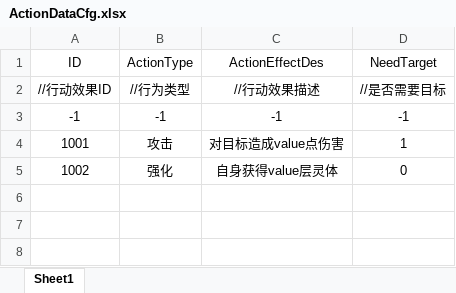
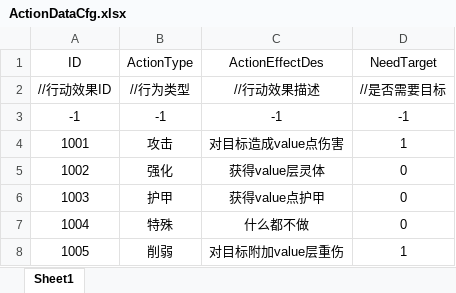
Before and after one commit to Koroshiya71/Slay-the-Touhou-RE, an Excel workbook: Assets/Resources/Cfg/ActionDataCfg.xlsx, sheet Sheet1, drawn as a sheet; values as stored, in another font and other column widths than the file's, no borders; the diff names each change by its address in the sheet, - before the commit and + after, or states it on an @@ line.

```diff
--- a/Assets/Resources/Cfg/ActionDataCfg.xlsx (sheet Sheet1)
+++ b/Assets/Resources/Cfg/ActionDataCfg.xlsx (sheet Sheet1)
-C5 (ActionEffectDes): 自身获得value层灵体
+C5 (ActionEffectDes): 获得value层灵体
+row 6: 1003 | 护甲 | 获得value点护甲 | 0
+row 7: 1004 | 特殊 | 什么都不做 | 0
+row 8: 1005 | 削弱 | 对目标附加value层重伤 | 1
```
Also changed, not shown: Assets/Resources/Cfg/BattleDataCfg.xlsx, Assets/Resources/Cfg/EnemyDataCfg.xlsx, 29 other files.
